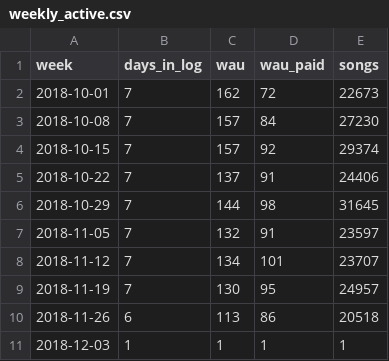
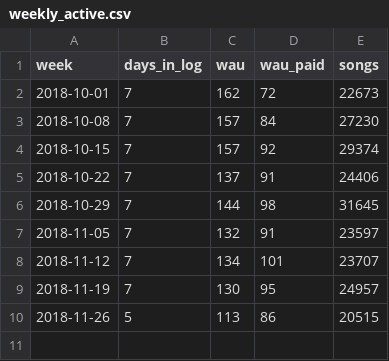
Before and after one commit to Zakuroooo/encore, a CSV file: outputs/weekly_active.csv, drawn as a sheet.

```diff
--- a/outputs/weekly_active.csv
+++ b/outputs/weekly_active.csv
@@ -9,3 +9,2 @@ week,days_in_log,wau,wau_paid,songs
 2018-11-19,7,130,95,24957
-2018-11-26,6,113,86,20518
-2018-12-03,1,1,1,1
+2018-11-26,5,113,86,20515
```
Also changed, not shown: outputs/cohort_retention.csv, outputs/daily_active.csv, 27 other files.
